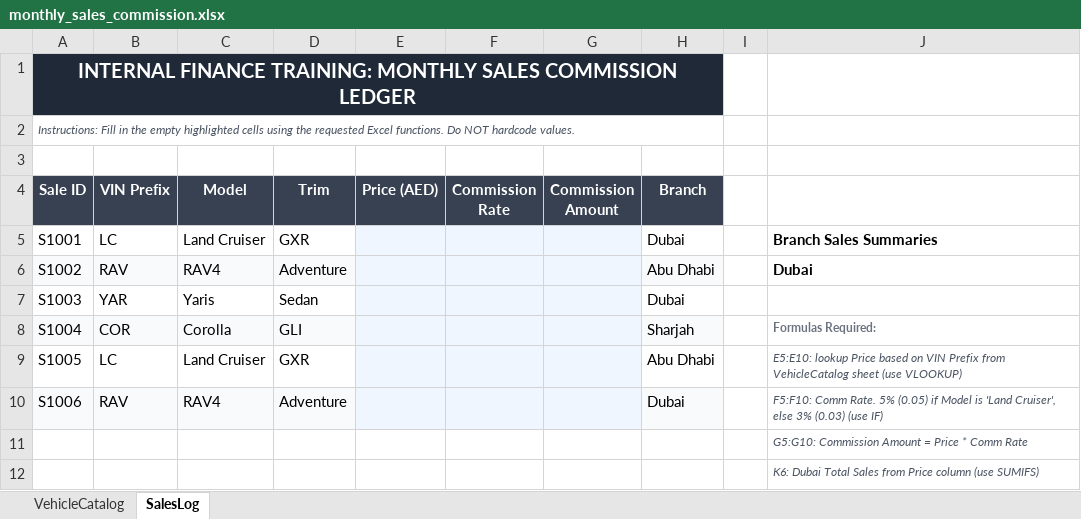
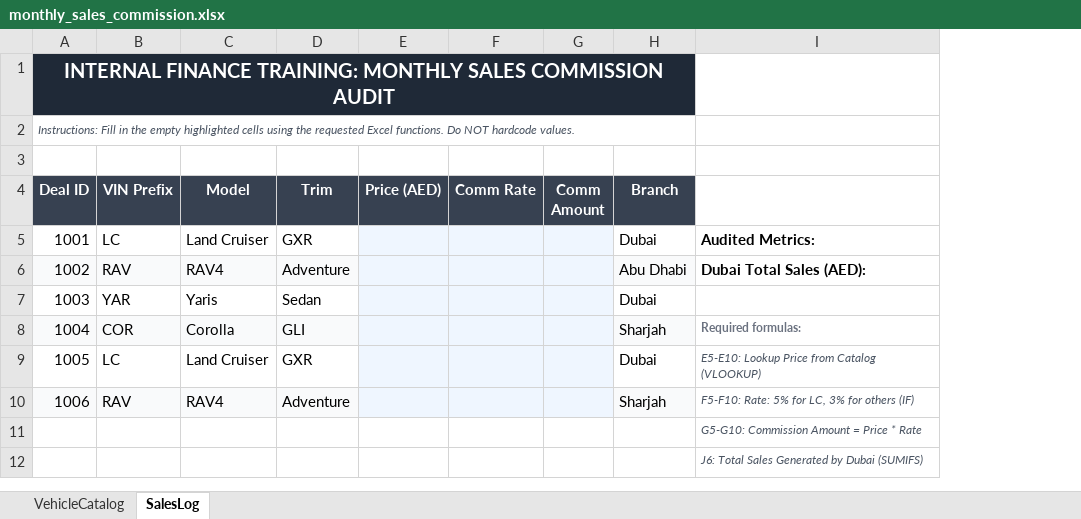
Before and after one commit to irfan722-byte/Antigravity-Projects, an Excel workbook: backend/media/templates/monthly_sales_commission.xlsx, sheet SalesLog, drawn as a sheet; values as stored, in another font and other column widths than the file's, no borders; removed rows and columns are numbered as before the commit, all else as after; the diff names each change by its address in the sheet, - before the commit and + after, or states it on an @@ line.

```diff
--- a/backend/media/templates/monthly_sales_commission.xlsx (sheet SalesLog)
+++ b/backend/media/templates/monthly_sales_commission.xlsx (sheet SalesLog)
-column A (Sale ID), rows 1-2: INTERNAL FINANCE TRAINING: MONTHLY SALES COMMISSION LEDGER | Instructions: Fill in the empty highlighted cells using the requested Excel functions. Do NOT hardcode values.; rows 5-10: S1001 | S1002 | S1003 | S1004 | S1005 | S1006
+column A (Deal ID), rows 1-2: INTERNAL FINANCE TRAINING: MONTHLY SALES COMMISSION AUDIT | Instructions: Fill in the empty highlighted cells using the requested Excel functions. Do NOT hardcode values.; rows 5-10: 1001 | 1002 | 1003 | 1004 | 1005 | 1006
-column F (Commission Rate), empty
-column G (Commission Amount), empty
+column F (Comm Rate), empty
+column G (Comm Amount), empty
-column I, empty
-column J, rows 5-12: Branch Sales Summaries | Dubai |  | Formulas Required: | E5:E10: lookup Price based on VIN Prefix from VehicleCatalog sheet (use VLOOKUP) | F5:F10: Comm Rate. 5% (0.05) if Model is 'Land Cruiser', else 3% (0.03) (use IF) | G5:G10: Commission Amount = Price * Comm Rate | K6: Dubai Total Sales from Price column (use SUMIFS)
+column I, rows 5-12: Audited Metrics: | Dubai Total Sales (AED): |  | Required formulas: | E5-E10: Lookup Price from Catalog (VLOOKUP) | F5-F10: Rate: 5% for LC, 3% for others (IF) | G5-G10: Commission Amount = Price * Rate | J6: Total Sales Generated by Dubai (SUMIFS)
-H9 (Branch): Abu Dhabi
+H9 (Branch): Dubai
-H10 (Branch): Dubai
+H10 (Branch): Sharjah
```
Also changed, not shown: sheet VehicleCatalog, backend/media/templates/daily_showroom_footfall.xlsx, backend/media/templates/dealership_profitability.xlsx, 20 other files.
